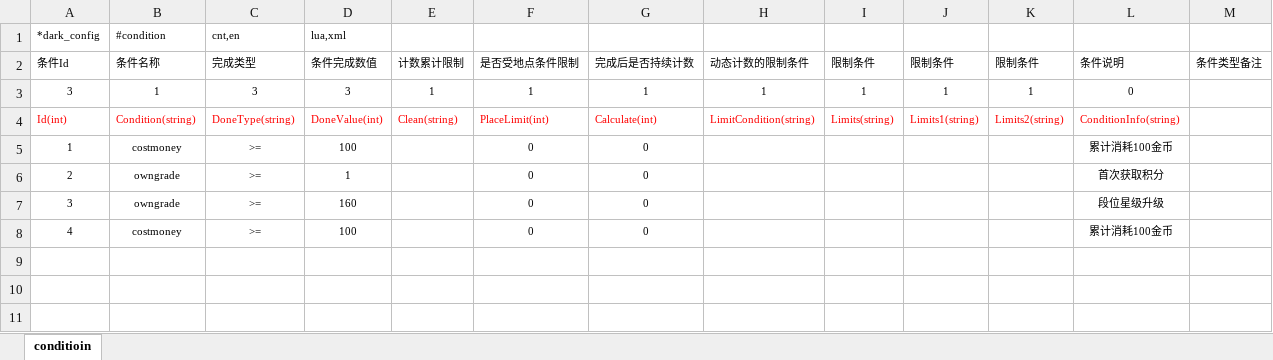
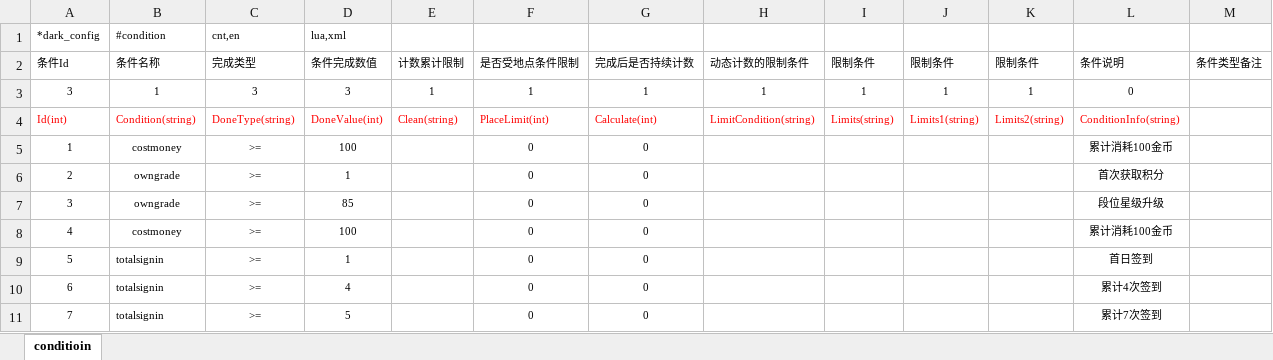
Before and after one commit to lori227/Fighter, an Excel workbook: Resource/excel/框架-条件配置.xlsx, sheet conditioin, drawn as a sheet; values as stored, in another font and other column widths than the file's, no borders; conditional formats not drawn; the diff names each change by its address in the sheet, - before the commit and + after, or states it on an @@ line.

Commit message:
update resource by parse tool

```diff
--- a/Resource/excel/框架-条件配置.xlsx (sheet conditioin)
+++ b/Resource/excel/框架-条件配置.xlsx (sheet conditioin)
-D7 (条件完成数值): 160
+D7 (条件完成数值): 85
+row 9: 5 | totalsignin | >= | 1 |  | 0 | 0 |  |  |  |  | 首日签到
+row 10: 6 | totalsignin | >= | 4 |  | 0 | 0 |  |  |  |  | 累计4次签到
+row 11: 7 | totalsignin | >= | 5 |  | 0 | 0 |  |  |  |  | 累计7次签到
```
Also changed, not shown: 3 other files.
